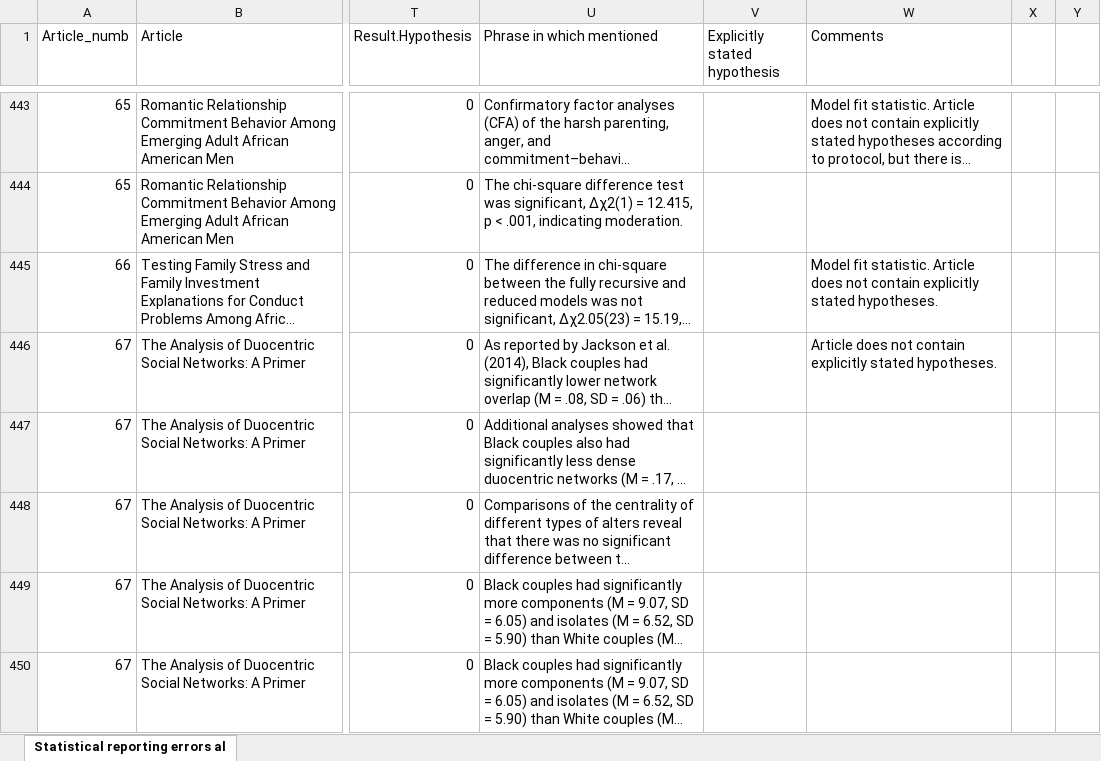
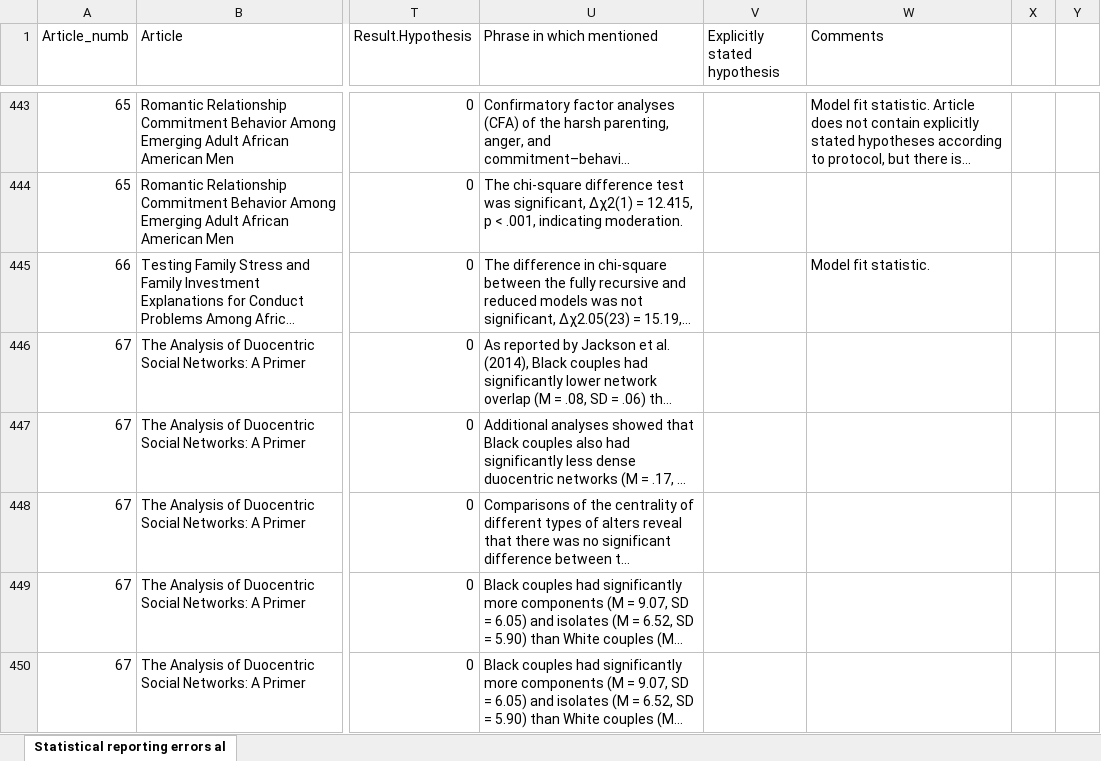
Before and after one commit to ecj94/thesis, an Excel workbook: Data sets/APA/APA.xlsx, sheet Statistical reporting errors al, drawn as a sheet; only a part is shown, gaps mark what is left out; long unchanged cells end in …; values as stored, in another font and other column widths than the file's, no borders; the diff covers the shown part only; the diff names each change by its address in the sheet, - before the commit and + after, or states it on an @@ line.

Commit message:
removing info article level
Removed information on whether there were explicitly stated hypotheses at the article level.

```diff
--- a/Data sets/APA/APA.xlsx (sheet Statistical reporting errors al)
+++ b/Data sets/APA/APA.xlsx (sheet Statistical reporting errors al)
-W445 (Comments): …fit statistic. Article does not contain explicitly stated hypotheses.
+W445 (Comments): …fit statistic.
-W446 (Comments): Article does not contain explicitly stated hypotheses.
+W446 (Comments): (empty)
```
Also changed, not shown: 34 edited cells elsewhere in this sheet.
